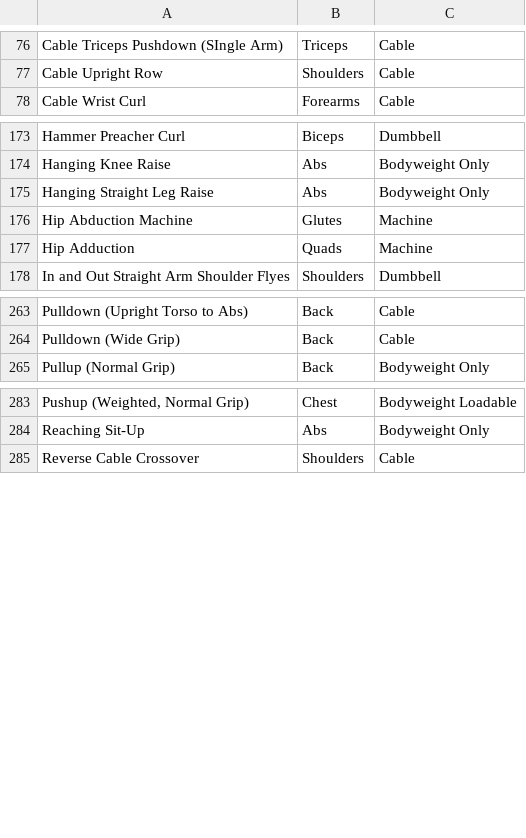
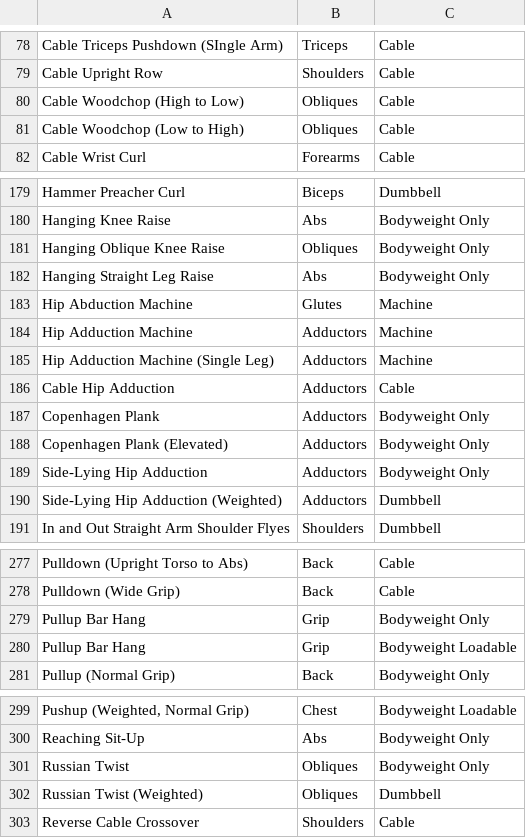
Before and after one commit to Fairfieldfred/yawa4u, a CSV file: exercises.csv, drawn as a sheet; only a part is shown, gaps mark what is left out; addresses are those after the commit; the diff covers the shown part only; the diff names each change by its address in the sheet, - before the commit and + after, or states it on an @@ line.

```diff
--- a/exercises.csv
+++ b/exercises.csv
+row 80: Cable Woodchop (High to Low) | Obliques | Cable
+row 81: Cable Woodchop (Low to High) | Obliques | Cable
+row 181: Hanging Oblique Knee Raise | Obliques | Bodyweight Only
-A184: Hip Adduction
+A184: Hip Adduction Machine
-B184: Quads
+B184: Adductors
+row 185: Hip Adduction Machine (Single Leg) | Adductors | Machine
+row 186: Cable Hip Adduction | Adductors | Cable
+row 187: Copenhagen Plank | Adductors | Bodyweight Only
+row 188: Copenhagen Plank (Elevated) | Adductors | Bodyweight Only
+row 189: Side-Lying Hip Adduction | Adductors | Bodyweight Only
+row 190: Side-Lying Hip Adduction (Weighted) | Adductors | Dumbbell
+row 279: Pullup Bar Hang | Grip | Bodyweight Only
+row 280: Pullup Bar Hang | Grip | Bodyweight Loadable
+row 301: Russian Twist | Obliques | Bodyweight Only
+row 302: Russian Twist (Weighted) | Obliques | Dumbbell
```
Also changed, not shown: 7 added rows and 5 edited cells elsewhere in this file, 7 other files.
